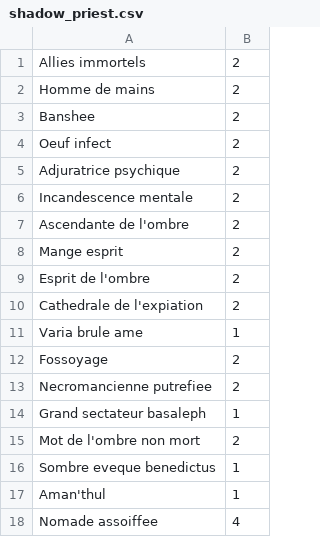
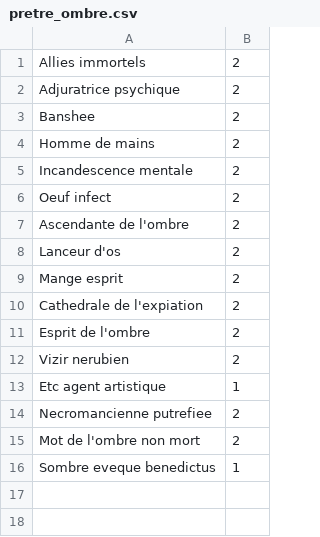
Before and after one commit to KamionBen/Frenchstone, a CSV file: decks/pretre_ombre.csv (was decks/shadow_priest.csv), drawn as a sheet.

```diff
--- a/decks/shadow_priest.csv
+++ b/decks/pretre_ombre.csv
@@ -1,18 +1,16 @@
 Allies immortels;2
+Adjuratrice psychique;2
+Banshee;2
 Homme de mains;2
-Banshee;2
+Incandescence mentale;2
 Oeuf infect;2
-Adjuratrice psychique;2
-Incandescence mentale;2
 Ascendante de l'ombre;2
+Lanceur d'os;2
 Mange esprit;2
+Cathedrale de l'expiation;2
 Esprit de l'ombre;2
-Cathedrale de l'expiation;2
-Varia brule ame;1
-Fossoyage;2
+Vizir nerubien;2
+Etc agent artistique;1
 Necromancienne putrefiee;2
-Grand sectateur basaleph;1
 Mot de l'ombre non mort;2
 Sombre eveque benedictus;1
-Aman'thul;1
-Nomade assoiffee;4
```
Also changed, not shown: decks/demo_controle.csv, decks/dh_marginal.csv, 20 other files.
